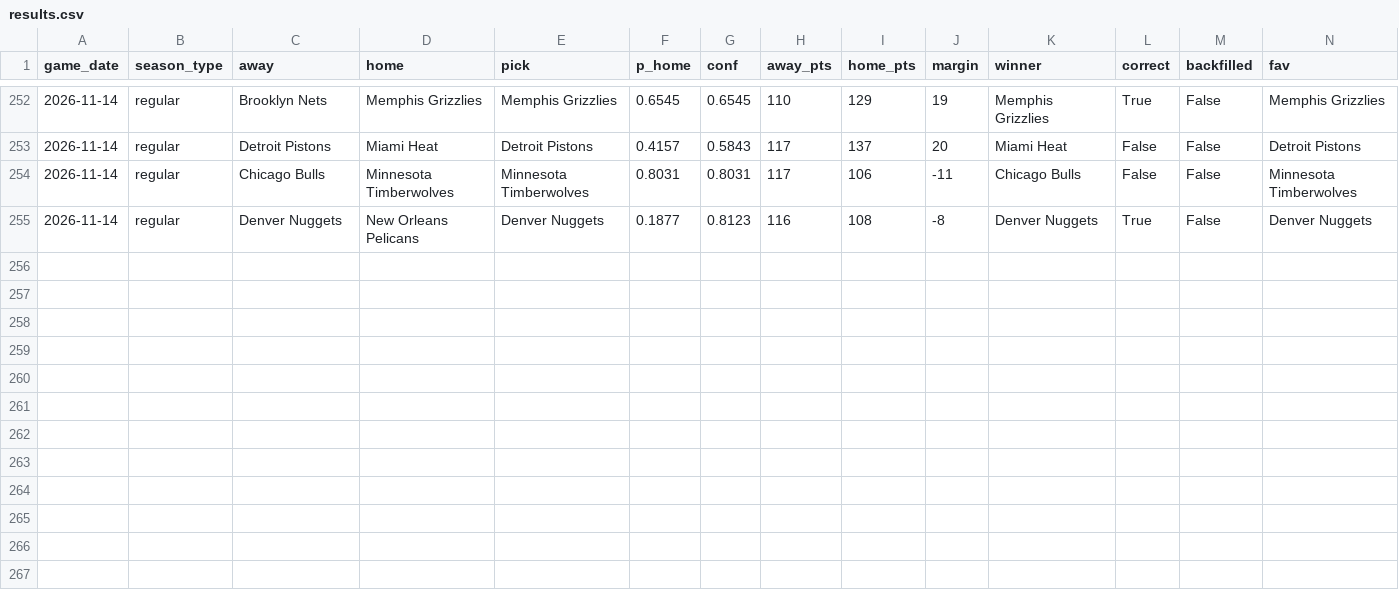
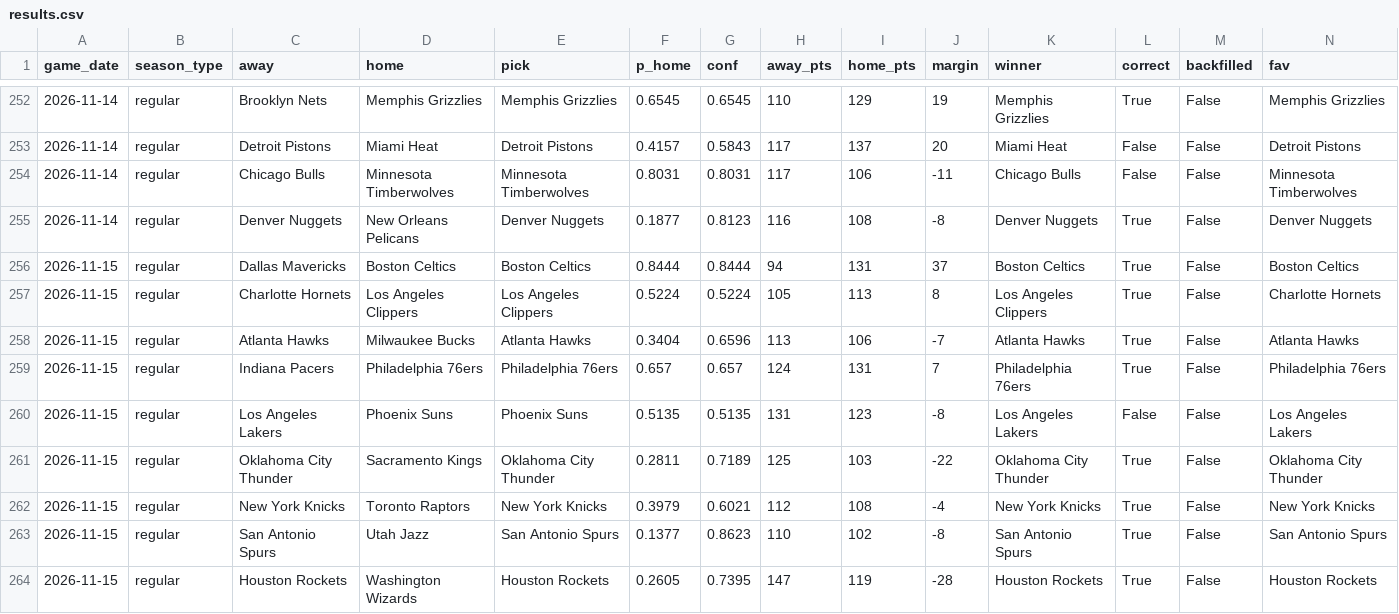
Before and after one commit to rsuriprojects/nba-predictions, a CSV file: results.csv, drawn as a sheet; only a part is shown, gaps mark what is left out; rows hold the shown columns only; the diff names each change by its address in the sheet, - before the commit and + after, or states it on an @@ line.

```diff
--- a/results.csv
+++ b/results.csv
+row 256: 2026-11-15 | regular | Dallas Mavericks | Boston Celtics | Boston Celtics | 0.8444 | 0.8444 | 94 | 131 | 37 | Boston Celtics | True | False | Boston Celtics
+row 257: 2026-11-15 | regular | Charlotte Hornets | Los Angeles Clippers | Los Angeles Clippers | 0.5224 | 0.5224 | 105 | 113 | 8 | Los Angeles Clippers | True | False | Charlotte Hornets
+row 258: 2026-11-15 | regular | Atlanta Hawks | Milwaukee Bucks | Atlanta Hawks | 0.3404 | 0.6596 | 113 | 106 | -7 | Atlanta Hawks | True | False | Atlanta Hawks
+row 259: 2026-11-15 | regular | Indiana Pacers | Philadelphia 76ers | Philadelphia 76ers | 0.657 | 0.657 | 124 | 131 | 7 | Philadelphia 76ers | True | False | Philadelphia 76ers
+row 260: 2026-11-15 | regular | Los Angeles Lakers | Phoenix Suns | Phoenix Suns | 0.5135 | 0.5135 | 131 | 123 | -8 | Los Angeles Lakers | False | False | Los Angeles Lakers
+row 261: 2026-11-15 | regular | Oklahoma City Thunder | Sacramento Kings | Oklahoma City Thunder | 0.2811 | 0.7189 | 125 | 103 | -22 | Oklahoma City Thunder | True | False | Oklahoma City Thunder
+row 262: 2026-11-15 | regular | New York Knicks | Toronto Raptors | New York Knicks | 0.3979 | 0.6021 | 112 | 108 | -4 | New York Knicks | True | False | New York Knicks
+row 263: 2026-11-15 | regular | San Antonio Spurs | Utah Jazz | San Antonio Spurs | 0.1377 | 0.8623 | 110 | 102 | -8 | San Antonio Spurs | True | False | San Antonio Spurs
+row 264: 2026-11-15 | regular | Houston Rockets | Washington Wizards | Houston Rockets | 0.2605 | 0.7395 | 147 | 119 | -28 | Houston Rockets | True | False | Houston Rockets
```
Also changed, not shown: 3 other files.
